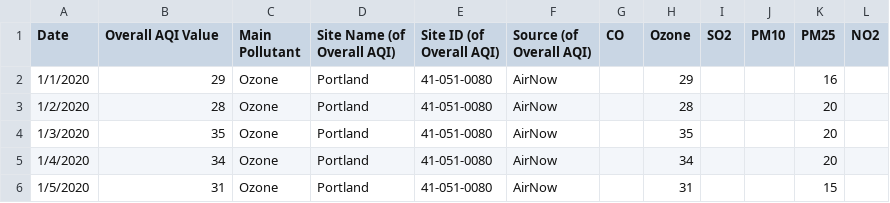
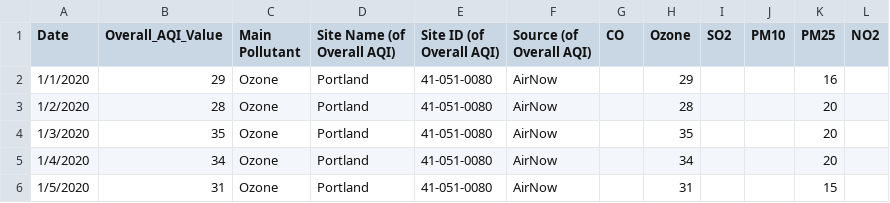
Before and after one commit to angiekl74/Project-2, a CSV file: Resources/aqiDailyPortland.csv, drawn as a sheet; only a part is shown.

Commit message:
1st attempt daily AQI bar chart

```diff
--- a/Resources/aqiDailyPortland.csv
+++ b/Resources/aqiDailyPortland.csv
@@ -1,2 +1,2 @@
-Date,Overall AQI Value,Main Pollutant,Site Name (of Overall AQI),Site ID (of Overall AQI),Source (of Overall AQI),CO,Ozone,SO2,PM10,PM25,NO2
+Date,Overall_AQI_Value,Main Pollutant,Site Name (of Overall AQI),Site ID (of Overall AQI),Source (of Overall AQI),CO,Ozone,SO2,PM10,PM25,NO2
 1/1/2020,29,Ozone,Portland,41-051-0080,AirNow,,29,,,16,
```
Also changed, not shown: 3 other files.
